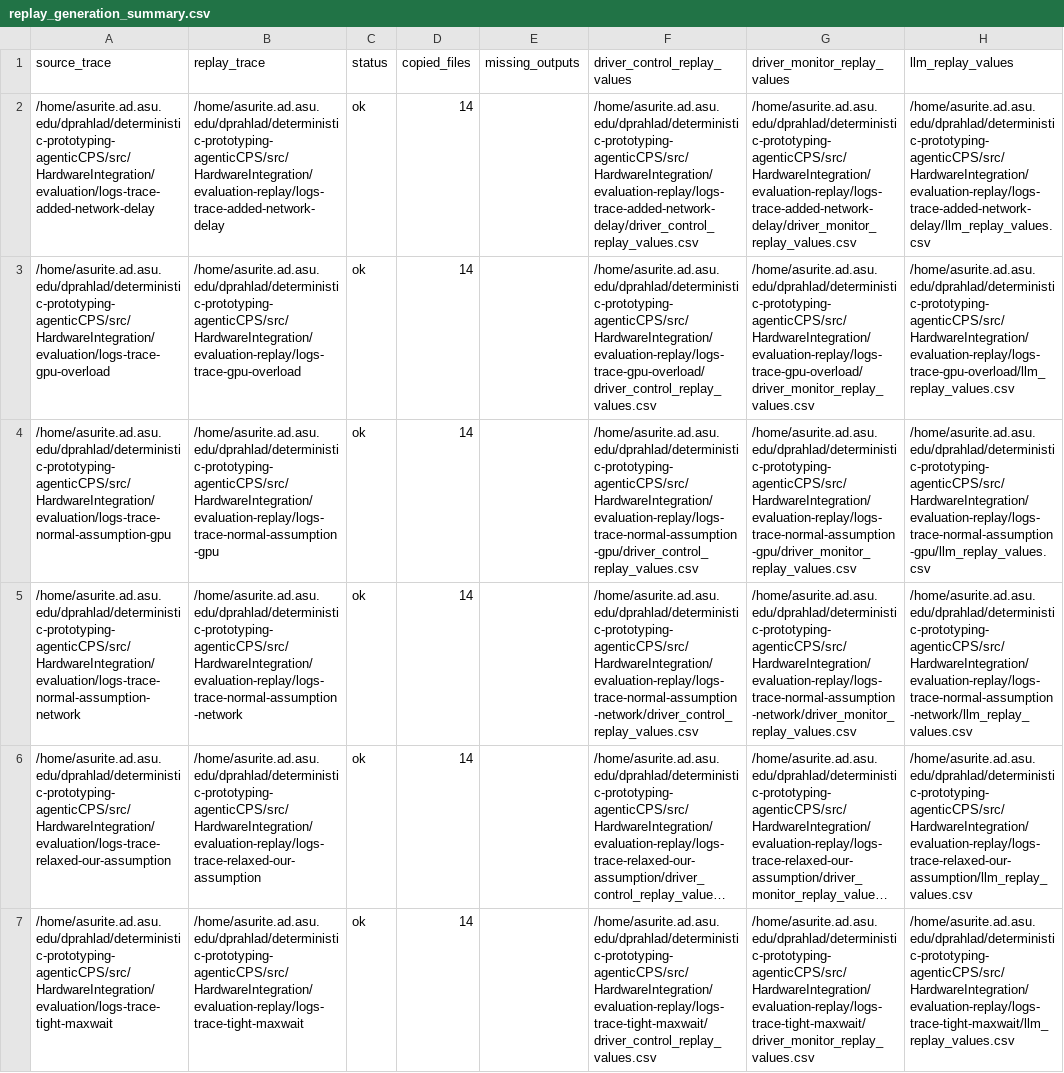
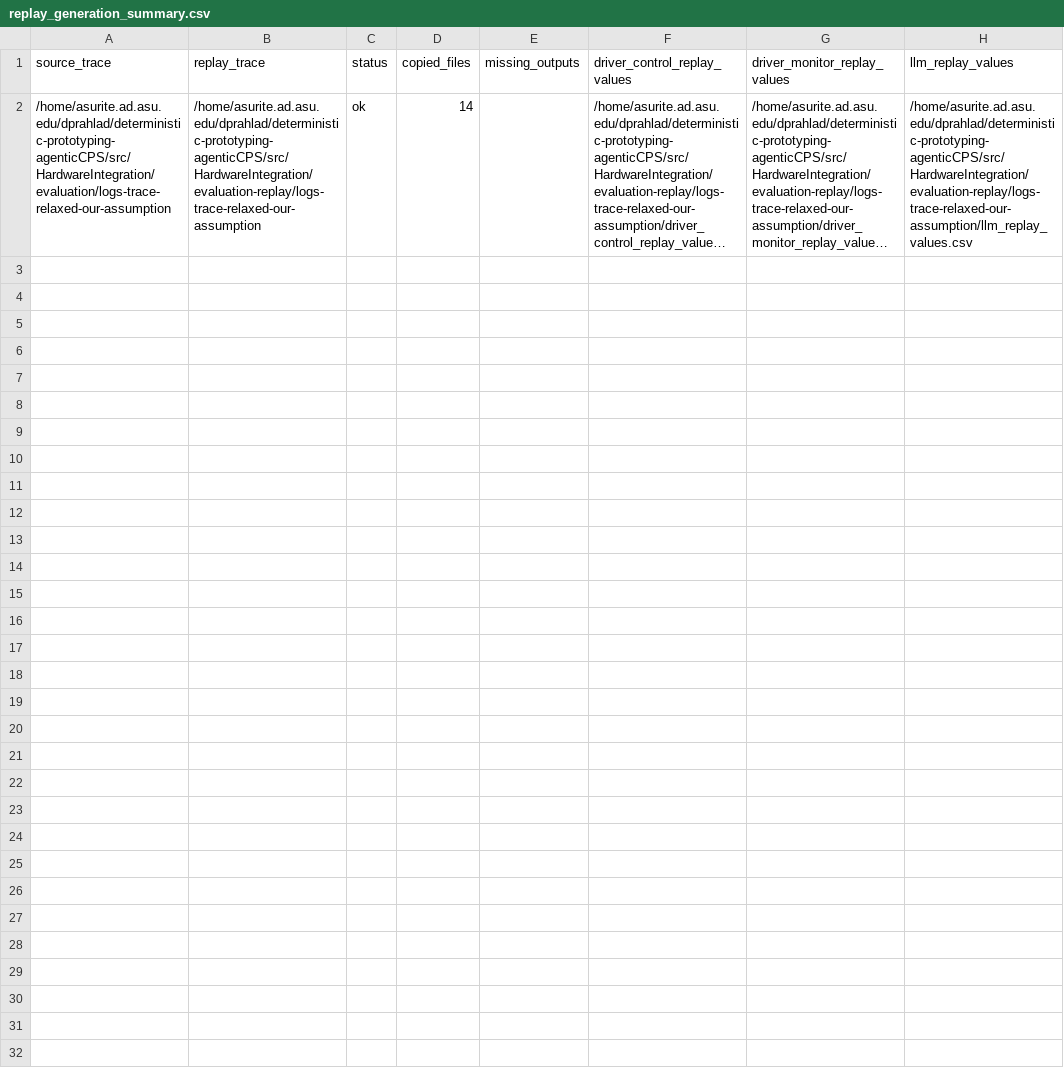
Before and after one commit to asu-kim/prototype-agentic-driving-coach, a CSV file: src/HardwareIntegration/evaluation-replay/replay_generation_summary.csv, drawn as a sheet; long unchanged cells end in …; the diff names each change by its address in the sheet, - before the commit and + after, or states it on an @@ line.

Commit message:
zip downloaded all lft files and it is on the drive

```diff
--- a/src/HardwareIntegration/evaluation-replay/replay_generation_summary.csv
+++ b/src/HardwareIntegration/evaluation-replay/replay_generation_summary.csv
-row 2: /home/asurite.ad.asu.edu/dprahlad/deterministic-prototyping-agenticCPS/src/HardwareIntegration/evaluation/logs-trace-added-network-delay | /home/asurite.ad.asu.edu/dprahlad/deterministic-prototyping-agenticCPS/src/HardwareIntegration/evaluation-replay/logs-trace-added-network-delay | ok | 14 |  | /home/asurite.ad.asu.edu/dprahlad/deterministic-prototyping-agenticCPS/src/HardwareIntegration/evaluation-replay/logs-trace-added-network-delay/driver_control_replay_values.csv | /home/asurite.ad.asu.edu/dprahlad/deterministic-prototyping-agenticCPS/src/HardwareIntegration/evaluation-replay/logs-trace-added-network-delay/driver_monitor_replay_values.csv | /home/asurite.ad.asu.edu/dprahlad/deterministic-prototyping-agenticCPS/src/HardwareIntegration/evaluation-replay/logs-trace-added-network-delay/llm_replay_values.csv
-row 3: /home/asurite.ad.asu.edu/dprahlad/deterministic-prototyping-agenticCPS/src/HardwareIntegration/evaluation/logs-trace-gpu-overload | /home/asurite.ad.asu.edu/dprahlad/deterministic-prototyping-agenticCPS/src/HardwareIntegration/evaluation-replay/logs-trace-gpu-overload | ok | 14 |  | /home/asurite.ad.asu.edu/dprahlad/deterministic-prototyping-agenticCPS/src/HardwareIntegration/evaluation-replay/logs-trace-gpu-overload/driver_control_replay_values.csv | /home/asurite.ad.asu.edu/dprahlad/deterministic-prototyping-agenticCPS/src/HardwareIntegration/evaluation-replay/logs-trace-gpu-overload/driver_monitor_replay_values.csv | /home/asurite.ad.asu.edu/dprahlad/deterministic-prototyping-agenticCPS/src/HardwareIntegration/evaluation-replay/logs-trace-gpu-overload/llm_replay_values.csv
-row 4: /home/asurite.ad.asu.edu/dprahlad/deterministic-prototyping-agenticCPS/src/HardwareIntegration/evaluation/logs-trace-normal-assumption-gpu | /home/asurite.ad.asu.edu/dprahlad/deterministic-prototyping-agenticCPS/src/HardwareIntegration/evaluation-replay/logs-trace-normal-assumption-gpu | ok | 14 |  | /home/asurite.ad.asu.edu/dprahlad/deterministic-prototyping-agenticCPS/src/HardwareIntegration/evaluation-replay/logs-trace-normal-assumption-gpu/driver_control_replay_values.csv | /home/asurite.ad.asu.edu/dprahlad/deterministic-prototyping-agenticCPS/src/HardwareIntegration/evaluation-replay/logs-trace-normal-assumption-gpu/driver_monitor_replay_values.csv | /home/asurite.ad.asu.edu/dprahlad/deterministic-prototyping-agenticCPS/src/HardwareIntegration/evaluation-replay/logs-trace-normal-assumption-gpu/llm_replay_values.csv
-row 5: /home/asurite.ad.asu.edu/dprahlad/deterministic-prototyping-agenticCPS/src/HardwareIntegration/evaluation/logs-trace-normal-assumption-network | /home/asurite.ad.asu.edu/dprahlad/deterministic-prototyping-agenticCPS/src/HardwareIntegration/evaluation-replay/logs-trace-normal-assumption-network | ok | 14 |  | /home/asurite.ad.asu.edu/dprahlad/deterministic-prototyping-agenticCPS/src/HardwareIntegration/evaluation-replay/logs-trace-normal-assumption-network/driver_control_replay_values.csv | /home/asurite.ad.asu.edu/dprahlad/deterministic-prototyping-agenticCPS/src/HardwareIntegration/evaluation-replay/logs-trace-normal-assumption-network/driver_monitor_replay_values.csv | /home/asurite.ad.asu.edu/dprahlad/deterministic-prototyping-agenticCPS/src/HardwareIntegration/evaluation-replay/logs-trace-normal-assumption-network/llm_replay_values.csv
-row 7: /home/asurite.ad.asu.edu/dprahlad/deterministic-prototyping-agenticCPS/src/HardwareIntegration/evaluation/logs-trace-tight-maxwait | /home/asurite.ad.asu.edu/dprahlad/deterministic-prototyping-agenticCPS/src/HardwareIntegration/evaluation-replay/logs-trace-tight-maxwait | ok | 14 |  | /home/asurite.ad.asu.edu/dprahlad/deterministic-prototyping-agenticCPS/src/HardwareIntegration/evaluation-replay/logs-trace-tight-maxwait/driver_control_replay_values.csv | /home/asurite.ad.asu.edu/dprahlad/deterministic-prototyping-agenticCPS/src/HardwareIntegration/evaluation-replay/logs-trace-tight-maxwait/driver_monitor_replay_values.csv | /home/asurite.ad.asu.edu/dprahlad/deterministic-prototyping-agenticCPS/src/HardwareIntegration/evaluation-replay/logs-trace-tight-maxwait/llm_replay_values.csv
```
Also changed, not shown: 5 other files.
